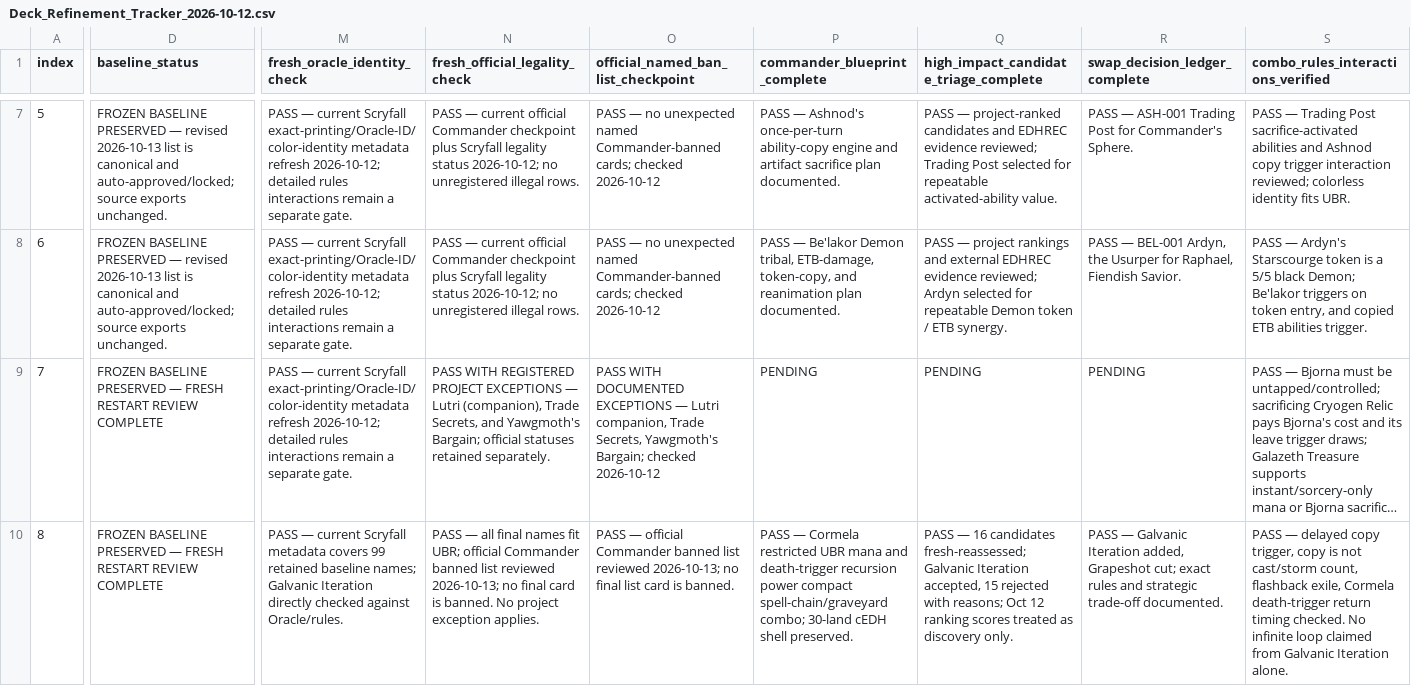
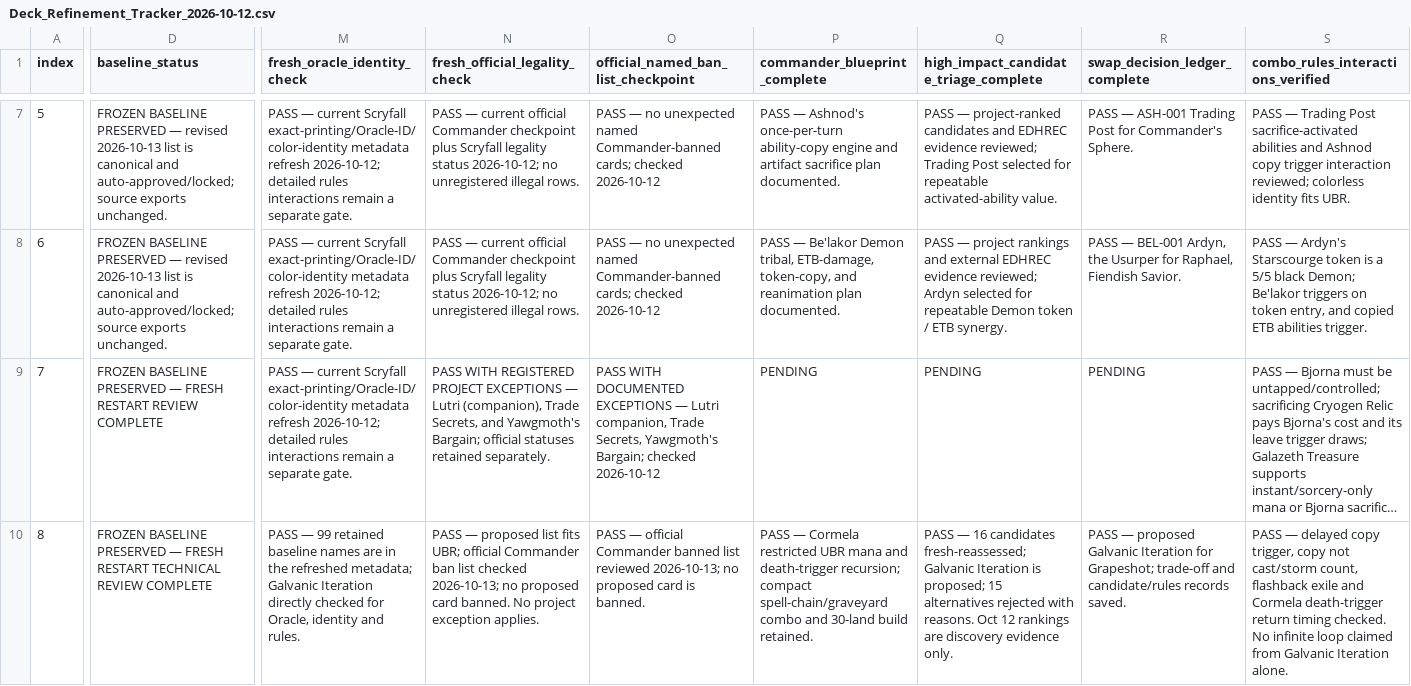
Before and after one commit to corymstover/grixis-commander-encyclopediaGPT, a CSV file: refinement/Deck_Refinement_Tracker_2026-10-12.csv, drawn as a sheet; only a part is shown, gaps mark what is left out; long unchanged cells end in …; the diff covers the shown part only; the diff names each change by its address in the sheet, - before the commit and + after, or states it on an @@ line.

```diff
--- a/refinement/Deck_Refinement_Tracker_2026-10-12.csv
+++ b/refinement/Deck_Refinement_Tracker_2026-10-12.csv
-D10 (baseline_status): …FRESH RESTART REVIEW COMPLETE
+D10 (baseline_status): …FRESH RESTART TECHNICAL REVIEW COMPLETE
-M10 (fresh_oracle_identity_check): PASS — current Scryfall metadata covers 99 retained baseline names; Galvanic Iteration directly checked against Oracle/rules.
+M10 (fresh_oracle_identity_check): PASS — 99 retained baseline names are in the refreshed metadata; Galvanic Iteration directly checked for Oracle, identity and rules.
-N10 (fresh_official_legality_check): PASS — all final names fit UBR; official Commander banned list reviewed 2026-10-13; no final card is banned. No…
+N10 (fresh_official_legality_check): PASS — proposed list fits UBR; official Commander ban list checked 2026-10-13; no proposed card banned. No…
-O10: …2026-10-13; no final list card is…
+O10: …2026-10-13; no proposed card is…
-P10 (commander_blueprint_complete): …and death-trigger recursion power compact spell-chain/graveyard combo; 30-land cEDH shell preserved.
+P10 (commander_blueprint_complete): …and death-trigger recursion; compact spell-chain/graveyard combo and 30-land build retained.
-Q10: …Galvanic Iteration accepted, 15 rejected with reasons; Oct 12 ranking scores treated as discovery only.
+Q10: …Galvanic Iteration is proposed; 15 alternatives rejected with reasons. Oct 12 rankings are discovery evidence only.
-R10 (swap_decision_ledger_complete): PASS — Galvanic Iteration added, Grapeshot cut; exact rules and strategic trade-off documented.
+R10 (swap_decision_ledger_complete): PASS — proposed Galvanic Iteration for Grapeshot; trade-off and candidate/rules records saved.
-S10: …trigger, copy is not cast/storm count, flashback exile, Cormela death-trigger…
+S10: …trigger, copy not cast/storm count, flashback exile and Cormela death-trigger…
```
Also changed, not shown: 9 edited cells elsewhere in this file, refinement/Deck_Change_Ledger_2026-10-13.csv, refinement/changes/Cormela_Glamour_Thief_Restart_Change_Ledger_2026-10-13.csv, 2 other files.
